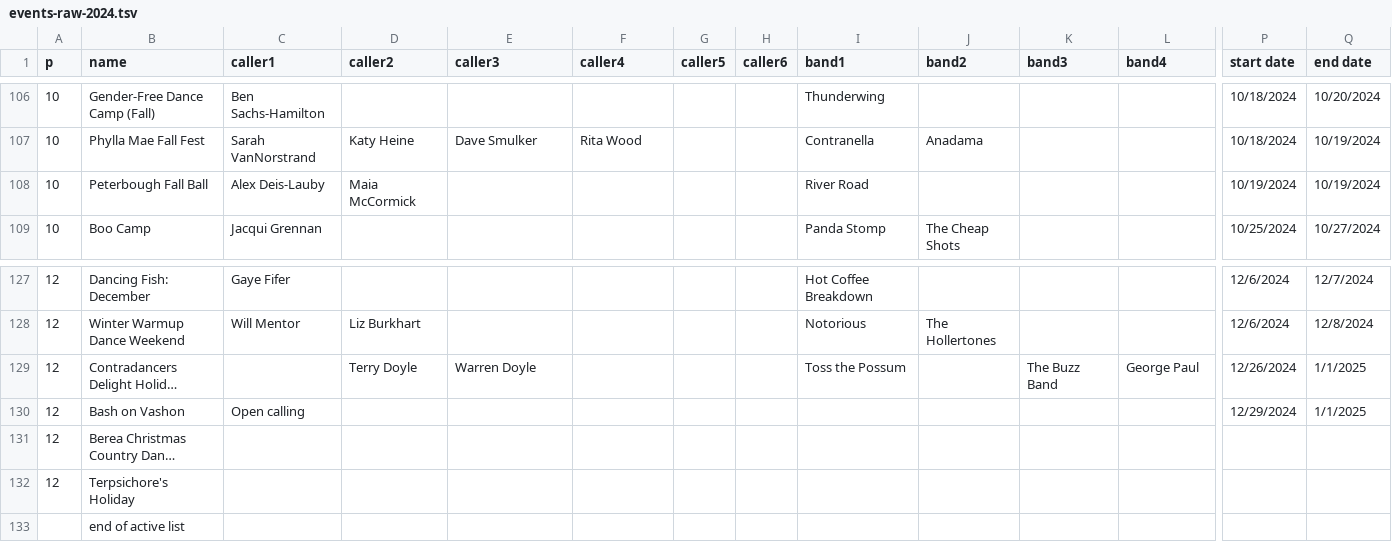
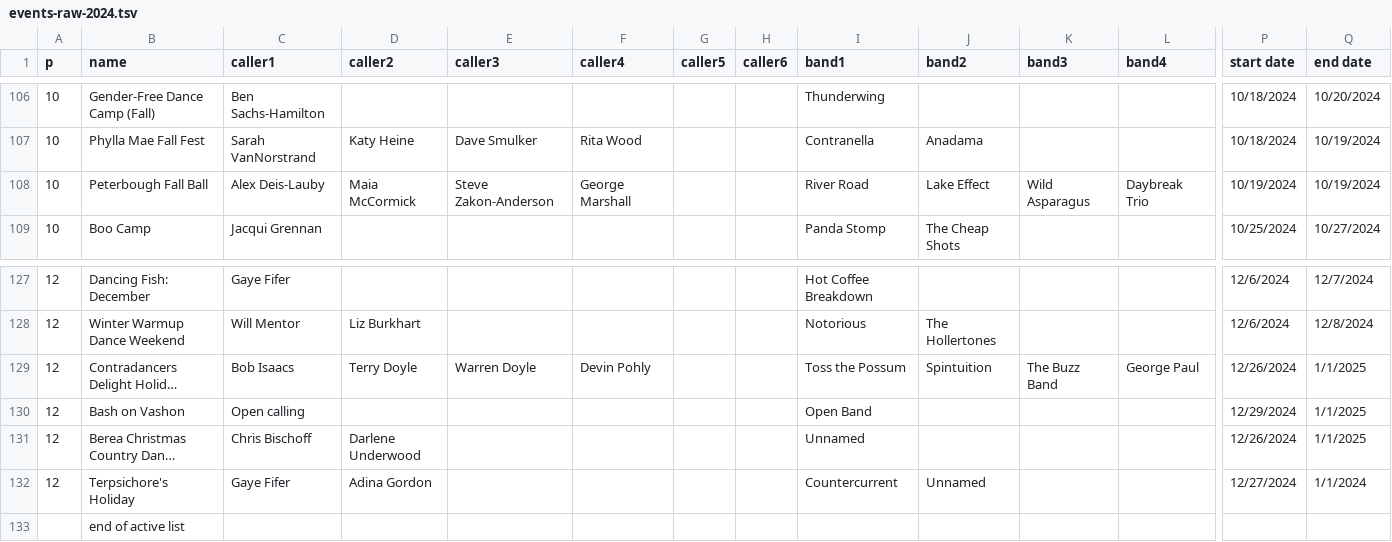
Before and after one commit to jeffkaufman/trycontra, a TSV file: events-raw-2024.tsv, drawn as a sheet; only a part is shown, gaps mark what is left out; long unchanged cells end in …; the diff names each change by its address in the sheet, - before the commit and + after, or states it on an @@ line.

Commit message:
sync with spreadsheet

```diff
--- a/events-raw-2024.tsv
+++ b/events-raw-2024.tsv
-E108 (caller3): (empty)
+E108 (caller3): Steve Zakon-Anderson
-F108 (caller4): (empty)
+F108 (caller4): George Marshall
-J108 (band2): (empty)
+J108 (band2): Lake Effect
-K108 (band3): (empty)
+K108 (band3): Wild Asparagus
-L108 (band4): (empty)
+L108 (band4): Daybreak Trio
-C129 (caller1): (empty)
+C129 (caller1): Bob Isaacs
-F129 (caller4): (empty)
+F129 (caller4): Devin Pohly
-J129 (band2): (empty)
+J129 (band2): Spintuition
-I130 (band1): (empty)
+I130 (band1): Open Band
-C131 (caller1): (empty)
+C131 (caller1): Chris Bischoff
-D131 (caller2): (empty)
+D131 (caller2): Darlene Underwood
-I131 (band1): (empty)
+I131 (band1): Unnamed
-P131 (start date): (empty)
+P131 (start date): 12/26/2024
-Q131 (end date): (empty)
+Q131 (end date): 1/1/2025
-C132 (caller1): (empty)
+C132 (caller1): Gaye Fifer
-D132 (caller2): (empty)
+D132 (caller2): Adina Gordon
-I132 (band1): (empty)
+I132 (band1): Countercurrent
-J132 (band2): (empty)
+J132 (band2): Unnamed
-P132 (start date): (empty)
+P132 (start date): 12/27/2024
-Q132 (end date): (empty)
+Q132 (end date): 1/1/2024
```
Also changed, not shown: 1 other file.
